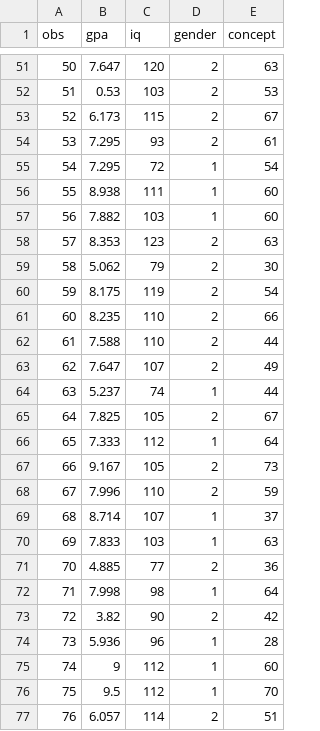
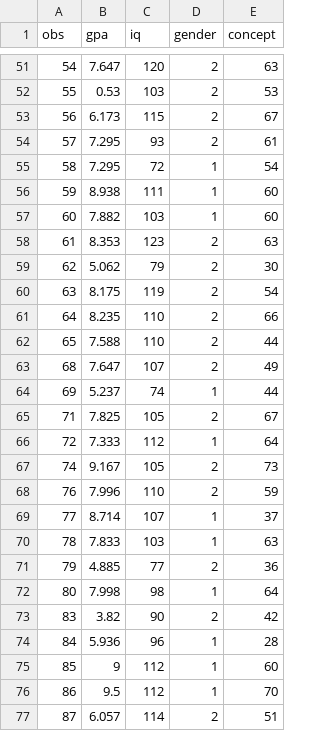
Before and after one commit to rk25acs/Group_A_85, a CSV file: gpa_iq.csv, drawn as a sheet; only a part is shown, gaps mark what is left out; the diff covers the shown part only.

Commit message:
added original dataset

```diff
--- a/gpa_iq.csv
+++ b/gpa_iq.csv
@@ -51,27 +51,27 @@ obs,gpa,iq,gender,concept
-50,7.647,120,2,63
-51,0.53,103,2,53
-52,6.173,115,2,67
-53,7.295,93,2,61
-54,7.295,72,1,54
-55,8.938,111,1,60
-56,7.882,103,1,60
-57,8.353,123,2,63
-58,5.062,79,2,30
-59,8.175,119,2,54
-60,8.235,110,2,66
-61,7.588,110,2,44
-62,7.647,107,2,49
-63,5.237,74,1,44
-64,7.825,105,2,67
-65,7.333,112,1,64
-66,9.167,105,2,73
-67,7.996,110,2,59
-68,8.714,107,1,37
-69,7.833,103,1,63
-70,4.885,77,2,36
-71,7.998,98,1,64
-72,3.82,90,2,42
-73,5.936,96,1,28
-74,9,112,1,60
-75,9.5,112,1,70
-76,6.057,114,2,51
+54,7.647,120,2,63
+55,0.53,103,2,53
+56,6.173,115,2,67
+57,7.295,93,2,61
+58,7.295,72,1,54
+59,8.938,111,1,60
+60,7.882,103,1,60
+61,8.353,123,2,63
+62,5.062,79,2,30
+63,8.175,119,2,54
+64,8.235,110,2,66
+65,7.588,110,2,44
+68,7.647,107,2,49
+69,5.237,74,1,44
+71,7.825,105,2,67
+72,7.333,112,1,64
+74,9.167,105,2,73
+76,7.996,110,2,59
+77,8.714,107,1,37
+78,7.833,103,1,63
+79,4.885,77,2,36
+80,7.998,98,1,64
+83,3.82,90,2,42
+84,5.936,96,1,28
+85,9,112,1,60
+86,9.5,112,1,70
+87,6.057,114,2,51
```
Also changed, not shown: 29 edited cells elsewhere in this file.
